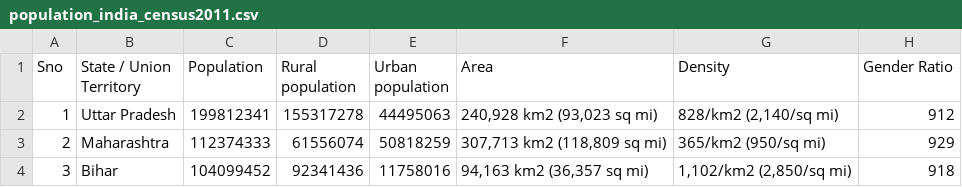
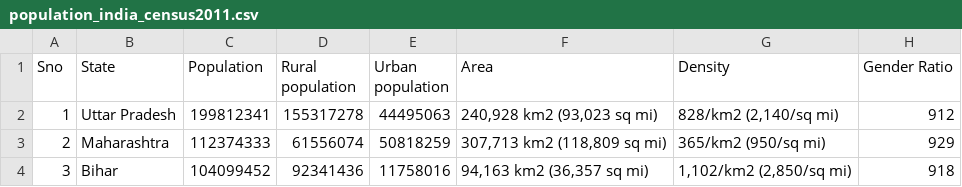
Before and after one commit to subhanu777/Python-practice-and-research-for-covid--19, a CSV file: population_india_census2011.csv, drawn as a sheet; only a part is shown.

Commit message:
Update population_india_census2011.csv

```diff
--- a/population_india_census2011.csv
+++ b/population_india_census2011.csv
@@ -1,2 +1,2 @@
-Sno,State / Union Territory,Population,Rural population,Urban population,Area,Density,Gender Ratio
+Sno,State,Population,Rural population,Urban population,Area,Density,Gender Ratio
 1,Uttar Pradesh,199812341,155317278,44495063,"240,928 km2 (93,023 sq mi)","828/km2 (2,140/sq mi)",912
```
